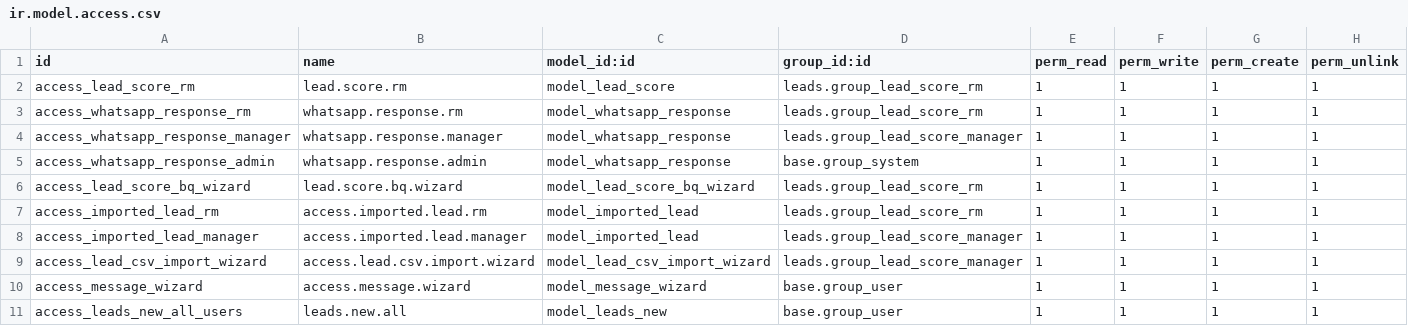
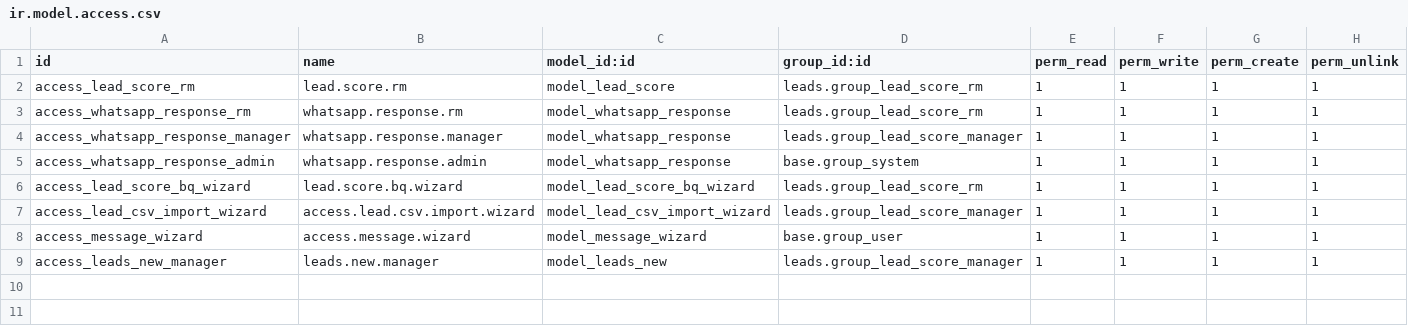
Before and after one commit to Cleardeals/odoo, a CSV file: custom_addons/leads/security/ir.model.access.csv, drawn as a sheet.

Commit message:
Delete old model and update security access
Remove imported leads part and restrict access of new leads to managers only for the testing purposes.

```diff
--- a/custom_addons/leads/security/ir.model.access.csv
+++ b/custom_addons/leads/security/ir.model.access.csv
@@ -6,6 +6,4 @@ access_whatsapp_response_admin,whatsapp.response.admin,model_whatsapp_response,b
 access_lead_score_bq_wizard,lead.score.bq.wizard,model_lead_score_bq_wizard,leads.group_lead_score_rm,1,1,1,1
-access_imported_lead_rm,access.imported.lead.rm,model_imported_lead,leads.group_lead_score_rm,1,1,1,1
-access_imported_lead_manager,access.imported.lead.manager,model_imported_lead,leads.group_lead_score_manager,1,1,1,1
 access_lead_csv_import_wizard,access.lead.csv.import.wizard,model_lead_csv_import_wizard,leads.group_lead_score_manager,1,1,1,1
 access_message_wizard,access.message.wizard,model_message_wizard,base.group_user,1,1,1,1
-access_leads_new_all_users,leads.new.all,model_leads_new,base.group_user,1,1,1,1
+access_leads_new_manager,leads.new.manager,model_leads_new,leads.group_lead_score_manager,1,1,1,1
```
Also changed, not shown: 7 other files.
